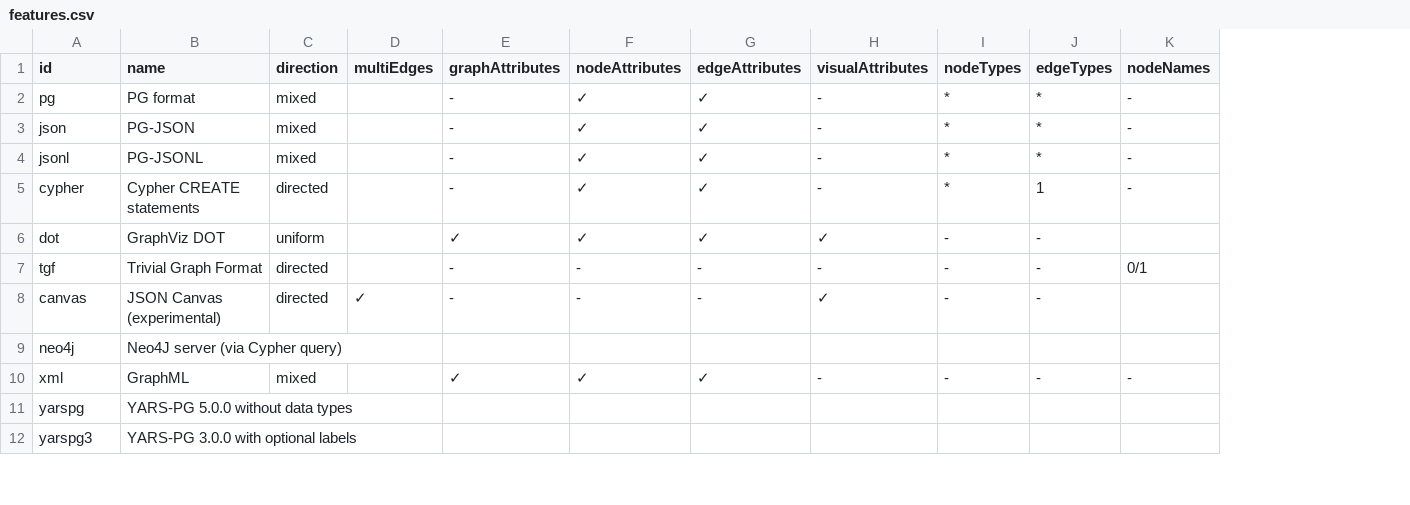
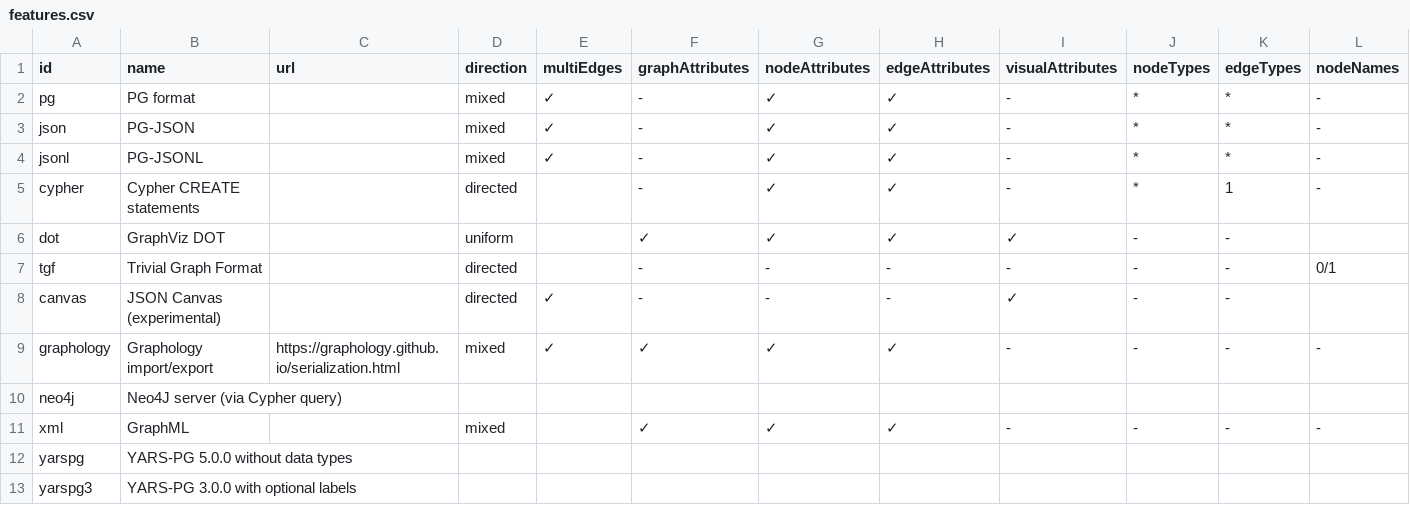
Before and after one commit to pg-format/pgraphs, a CSV file: docs/features.csv, drawn as a sheet; only a part is shown; addresses are those after the commit; rows hold the shown columns only; the diff names each change by its address in the sheet, - before the commit and + after, or states it on an @@ line.

Commit message:
Support Graphology import/export serialization

```diff
--- a/docs/features.csv
+++ b/docs/features.csv
+column C (url), empty
-E2:E4 (multiEdges): (empty)
+E2:E4 (multiEdges): ✓
+row 9: graphology | Graphology import/export | https://graphology.github.io/serialization.html | mixed | ✓ | ✓ | ✓ | ✓ | - | - | - | -
```
Also changed, not shown: 12 other files.
